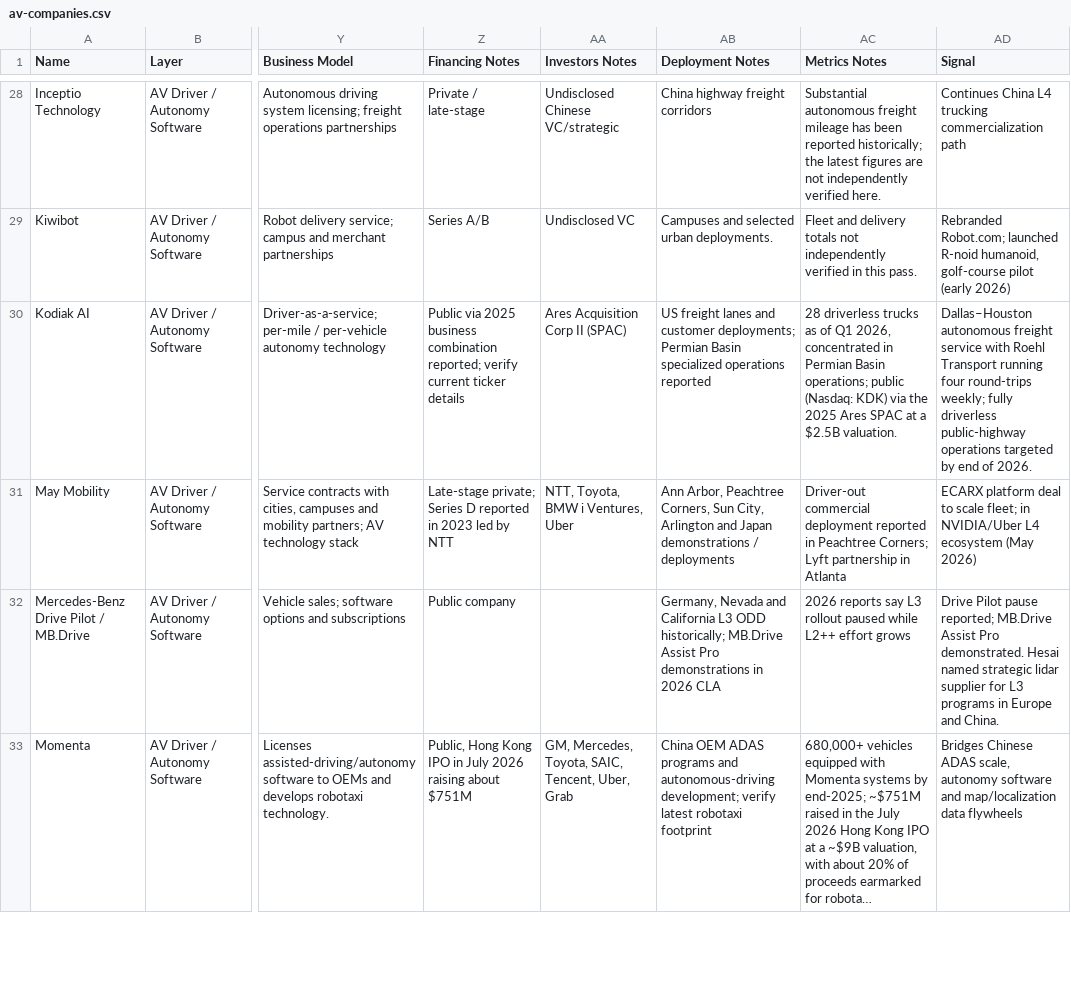
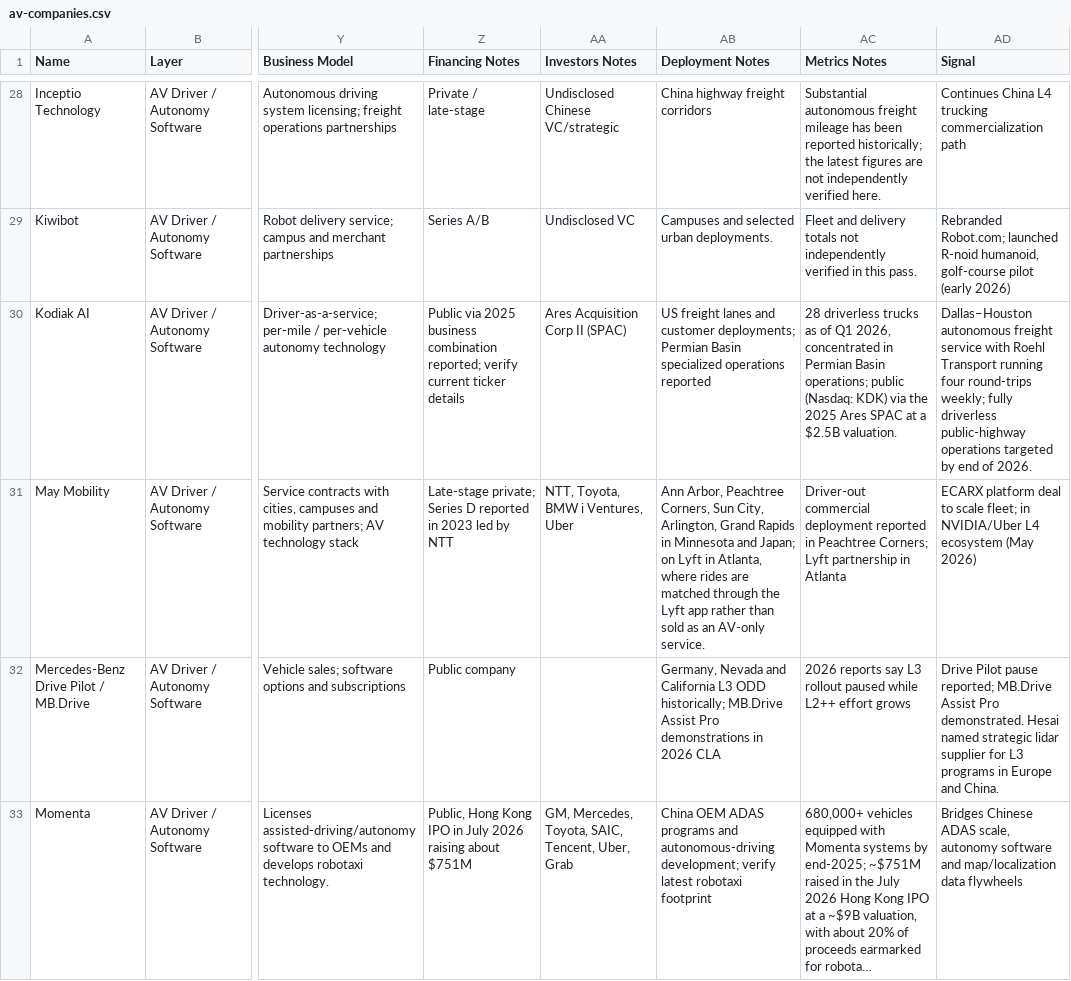
Before and after one commit to agyarek/av-ecosystem-map, a CSV file: data/av-companies.csv, drawn as a sheet; only a part is shown, gaps mark what is left out; long unchanged cells end in …; the diff covers the shown part only; the diff names each change by its address in the sheet, - before the commit and + after, or states it on an @@ line.

```diff
--- a/data/av-companies.csv
+++ b/data/av-companies.csv
-AB31 (Deployment Notes): …Sun City, Arlington and Japan demonstrations / deployments
+AB31 (Deployment Notes): …Sun City, Arlington, Grand Rapids in Minnesota and Japan; on Lyft in Atlanta, where rides are matched through the Lyft app rather than sold as an AV-only service.
```
Also changed, not shown: 1 added row and 7 edited cells elsewhere in this file, 21 other files.
